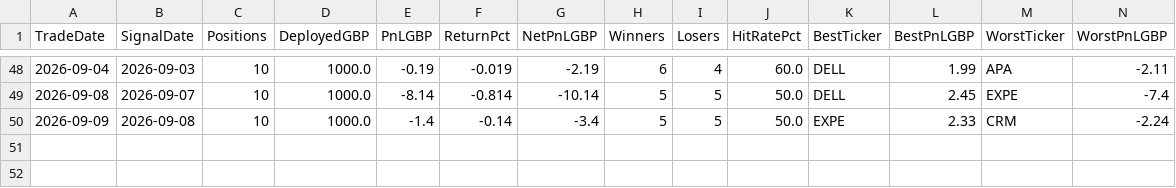
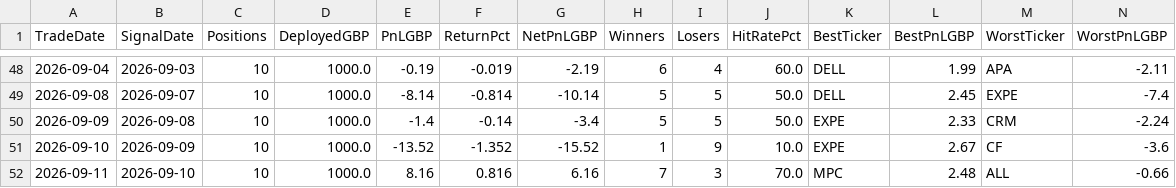
Before and after one commit to MrinalBhargava/sp500-dashboard, a CSV file: daily_pnl.csv, drawn as a sheet; only a part is shown, gaps mark what is left out; rows hold the shown columns only; the diff names each change by its address in the sheet, - before the commit and + after, or states it on an @@ line.

```diff
--- a/daily_pnl.csv
+++ b/daily_pnl.csv
+row 51: 2026-09-10 | 2026-09-09 | 10 | 1000.0 | -13.52 | -1.352 | -15.52 | 1 | 9 | 10.0 | EXPE | 2.67 | CF | -3.6
+row 52: 2026-09-11 | 2026-09-10 | 10 | 1000.0 | 8.16 | 0.816 | 6.16 | 7 | 3 | 70.0 | MPC | 2.48 | ALL | -0.66
```
Also changed, not shown: positions_pnl.csv.
